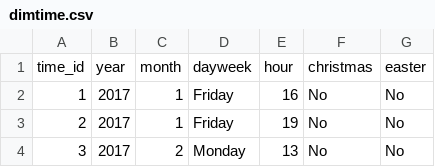
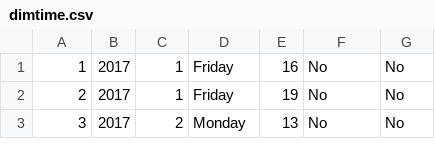
Before and after one commit to keanscott/datawarehousing_project1, a CSV file: data/dimtime.csv, drawn as a sheet; only a part is shown.

```diff
--- a/data/dimtime.csv
+++ b/data/dimtime.csv
@@ -1,2 +1 @@
-time_id,year,month,dayweek,hour,christmas,easter
 1,2017,1,Friday,16,No,No
```
Also changed, not shown: data/dimcrashdetails.csv, data/dimpersondetails.csv, 16 other files.
